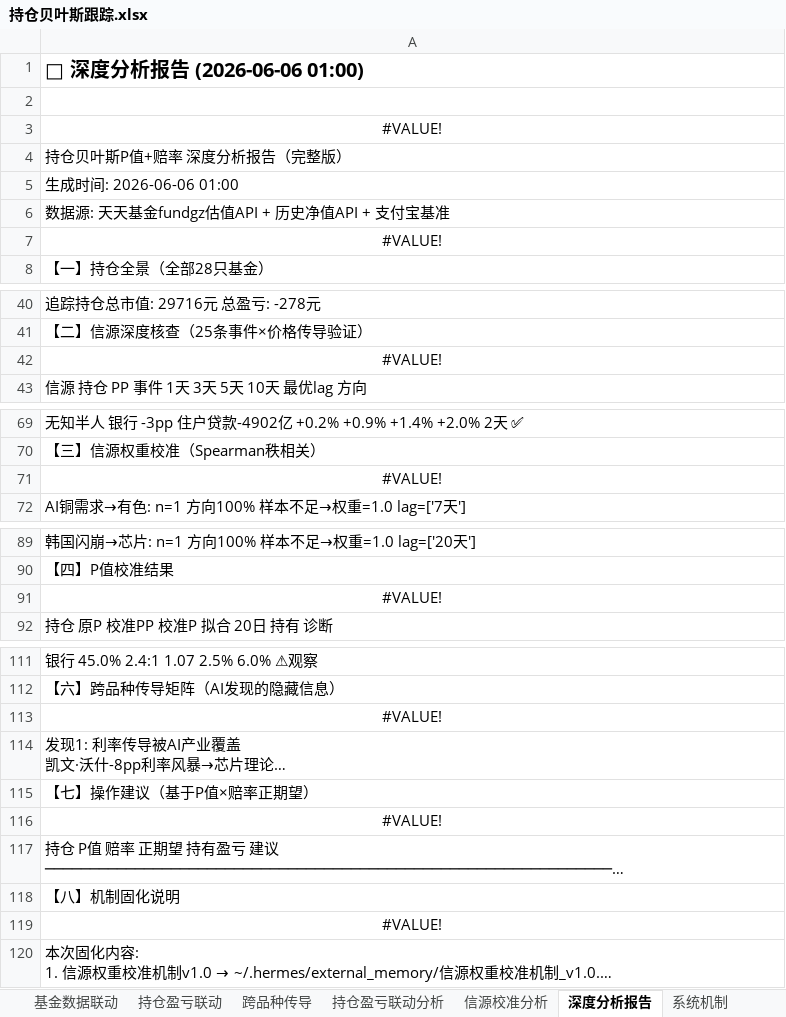
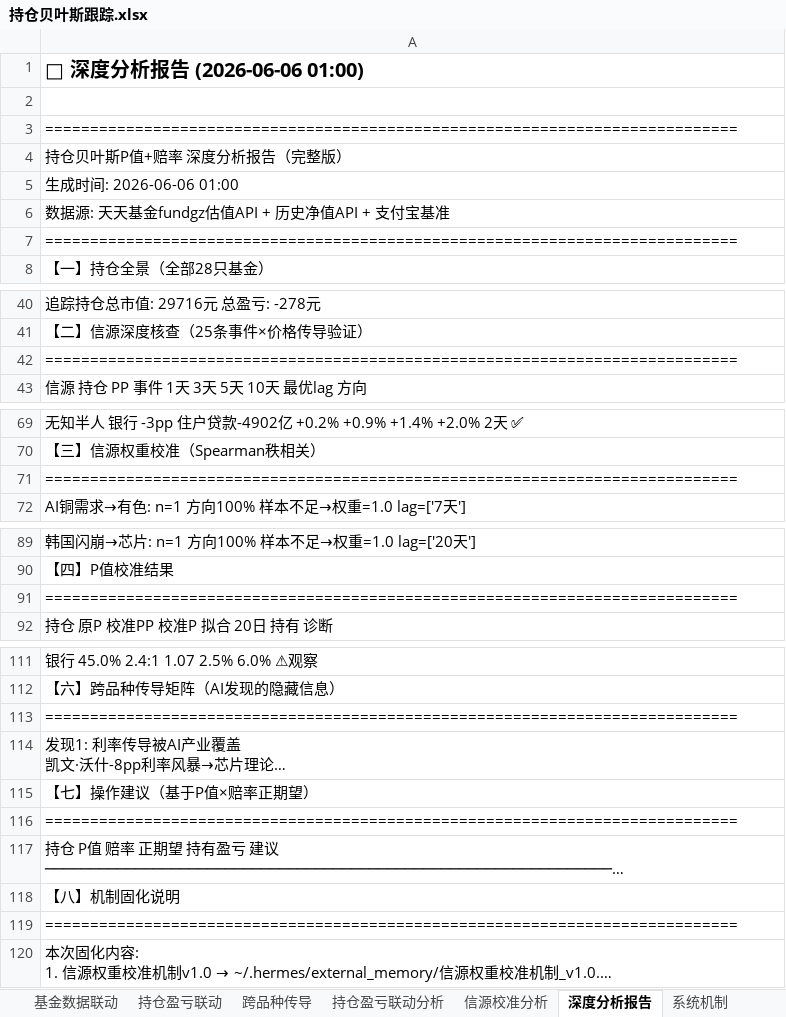
Before and after one commit to f840047663-bot/external-memory, an Excel workbook: 持仓贝叶斯跟踪.xlsx, sheet 深度分析报告, drawn as a sheet; only a part is shown, gaps mark what is left out; long unchanged cells end in …; values as stored, in another font and other column widths than the file's, no borders; formulas without a stored value are shown as written; the diff covers the shown part only; the diff names each change by its address in the sheet, - before the commit and + after, or states it on an @@ line.

```diff
--- a/持仓贝叶斯跟踪.xlsx (sheet 深度分析报告)
+++ b/持仓贝叶斯跟踪.xlsx (sheet 深度分析报告)
-A3: #VALUE!
+A3: =============================================================================
-A3 alignment: center
+A3 alignment: left
-A7: #VALUE!
+A7: =============================================================================
-A7 alignment: center
+A7 alignment: left
-A42: #VALUE!
+A42: =============================================================================
-A42 alignment: center
+A42 alignment: left
-A71: #VALUE!
+A71: =============================================================================
-A71 alignment: center
+A71 alignment: left
-A91: #VALUE!
+A91: =============================================================================
-A91 alignment: center
+A91 alignment: left
-A113: #VALUE!
+A113: =============================================================================
-A113 alignment: center
+A113 alignment: left
-A116: #VALUE!
+A116: =============================================================================
-A116 alignment: center
+A116 alignment: left
-A119: #VALUE!
+A119: =============================================================================
-A119 alignment: center
+A119 alignment: left
```
Also changed, not shown: 1 edited cell and cell formats elsewhere in this sheet, sheet Sheet2, sheet 总看板, sheet 系统机制, sheet 资金分配, sheet 三源联动分析, 1 other file.
